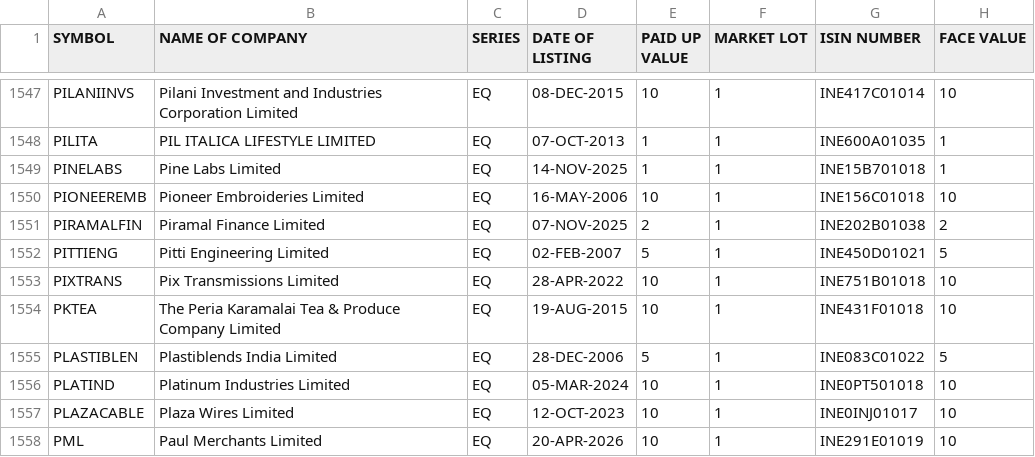
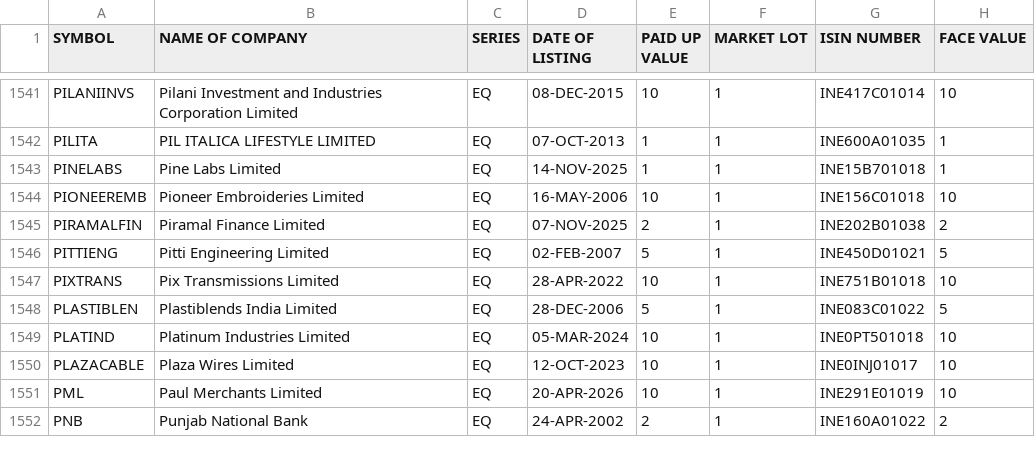
Before and after one commit to prayan2702/Streamlit_Momn_v13_Cached_DB, a CSV file: EQUITY_L.csv, drawn as a sheet; only a part is shown, gaps mark what is left out; the shorter side is filled out with more unchanged rows; the diff covers the shown part only.

```diff
--- a/EQUITY_L.csv
+++ b/EQUITY_L.csv
@@ -1553,3 +1547,2 @@ PITTIENG,Pitti Engineering Limited,EQ,02-FEB-2007,5,1,INE450D01021,5
 PIXTRANS,Pix Transmissions Limited,EQ,28-APR-2022,10,1,INE751B01018,10
-PKTEA,The Peria Karamalai Tea & Produce Company Limited,EQ,19-AUG-2015,10,1,INE431F01018,10
 PLASTIBLEN,Plastiblends India Limited,EQ,28-DEC-2006,5,1,INE083C01022,5
```
Also changed, not shown: 6 removed rows elsewhere in this file, ind_niftytotalmarket_list.csv.
